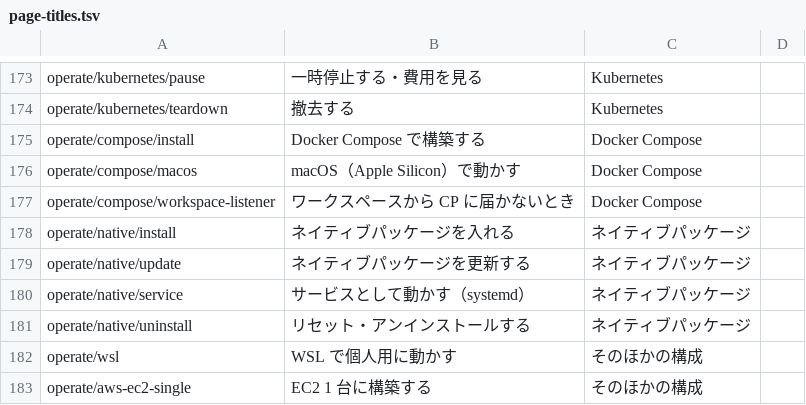
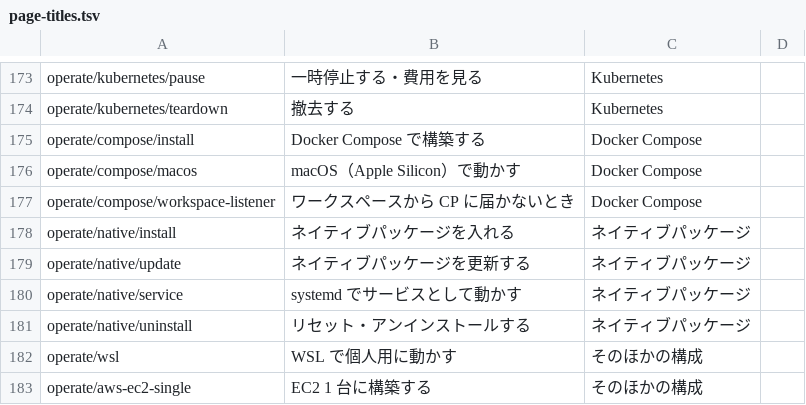
Before and after one commit to k-k1/agent-fleet-site, a TSV file: docs/research/page-titles.tsv, drawn as a sheet; only a part is shown, gaps mark what is left out.

```diff
--- a/docs/research/page-titles.tsv
+++ b/docs/research/page-titles.tsv
@@ -179,3 +179,3 @@ operate/native/install	ネイティブパッケージを入れる	ネイティ
 operate/native/update	ネイティブパッケージを更新する	ネイティブパッケージ
-operate/native/service	サービスとして動かす（systemd）	ネイティブパッケージ
+operate/native/service	systemd でサービスとして動かす	ネイティブパッケージ
 operate/native/uninstall	リセット・アンインストールする	ネイティブパッケージ
```
